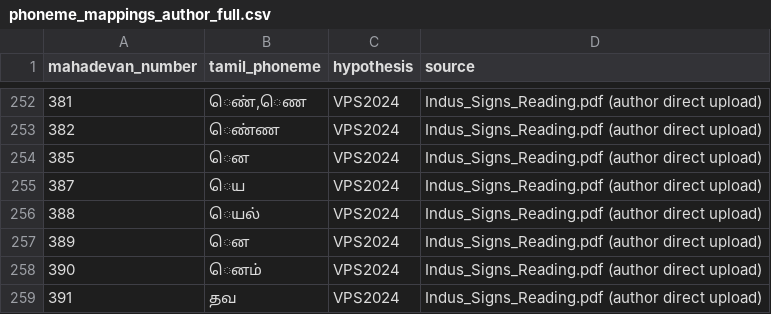
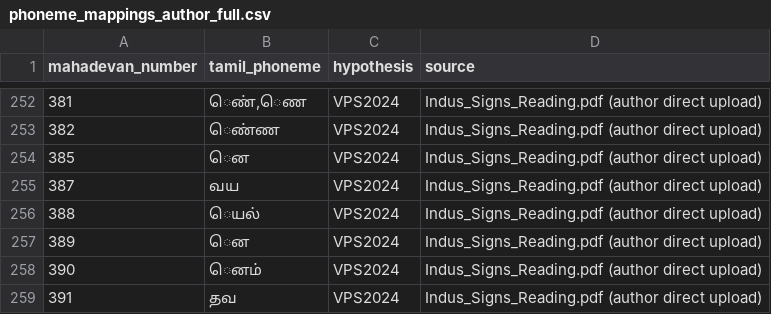
Before and after one commit to premkumar2306/open-indus-lab, a CSV file: data/seed/phoneme_mappings_author_full.csv, drawn as a sheet; only a part is shown, gaps mark what is left out.

Commit message:
Fix M-387: வய corruption (ெய→வய)

```diff
--- a/data/seed/phoneme_mappings_author_full.csv
+++ b/data/seed/phoneme_mappings_author_full.csv
@@ -254,3 +254,3 @@ mahadevan_number,tamil_phoneme,hypothesis,source
 385,ென,VPS2024,Indus_Signs_Reading.pdf (author direct upload)
-387,ெய,VPS2024,Indus_Signs_Reading.pdf (author direct upload)
+387,வய,VPS2024,Indus_Signs_Reading.pdf (author direct upload)
 388,ெயல்,VPS2024,Indus_Signs_Reading.pdf (author direct upload)
```
